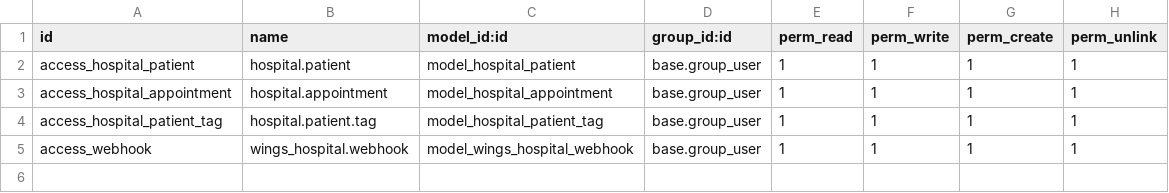
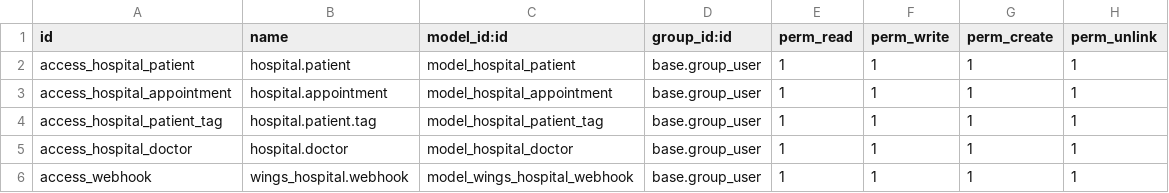
Before and after one commit to UtsavDonga/Odoo_18_Lerning, a CSV file: Odoo_18/addons/Wings_hospital/security/ir.model.access.csv, drawn as a sheet; the diff names each change by its address in the sheet, - before the commit and + after, or states it on an @@ line.

```diff
--- a/Odoo_18/addons/Wings_hospital/security/ir.model.access.csv
+++ b/Odoo_18/addons/Wings_hospital/security/ir.model.access.csv
+row 5: access_hospital_doctor | hospital.doctor | model_hospital_doctor | base.group_user | 1 | 1 | 1 | 1
```
Also changed, not shown: 8 other files.
